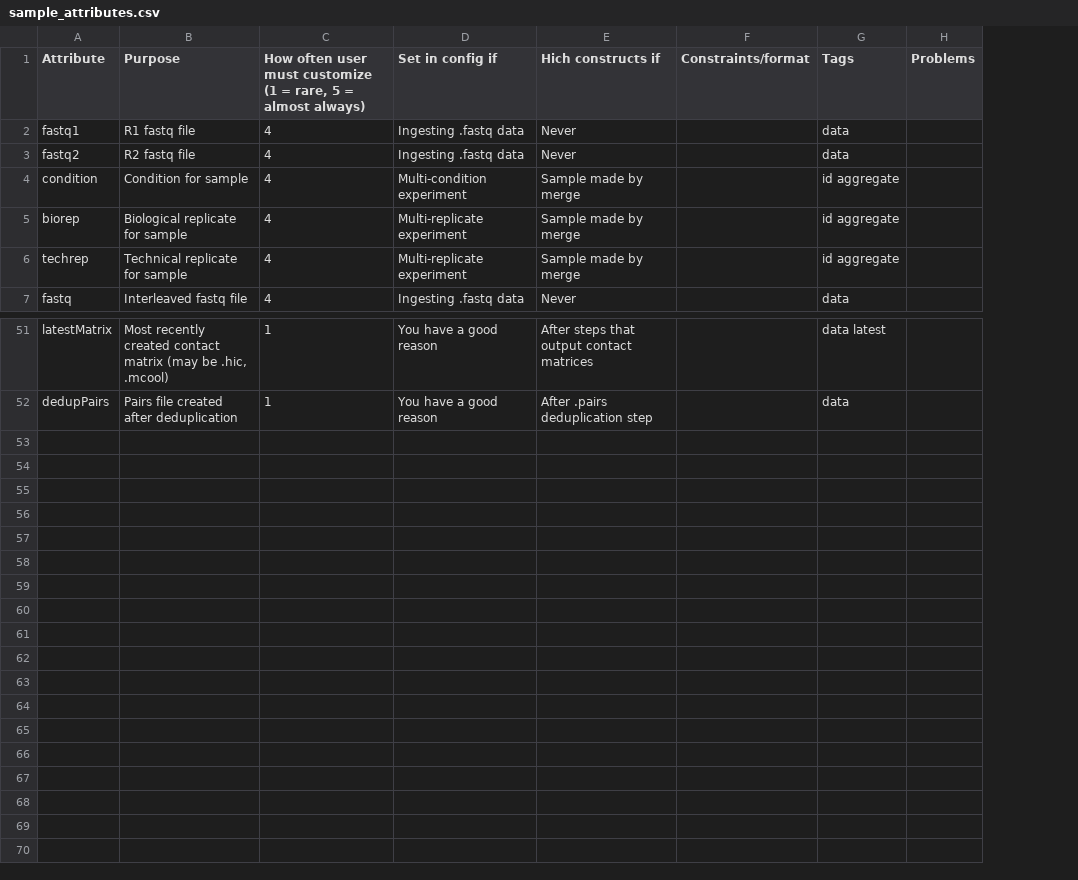
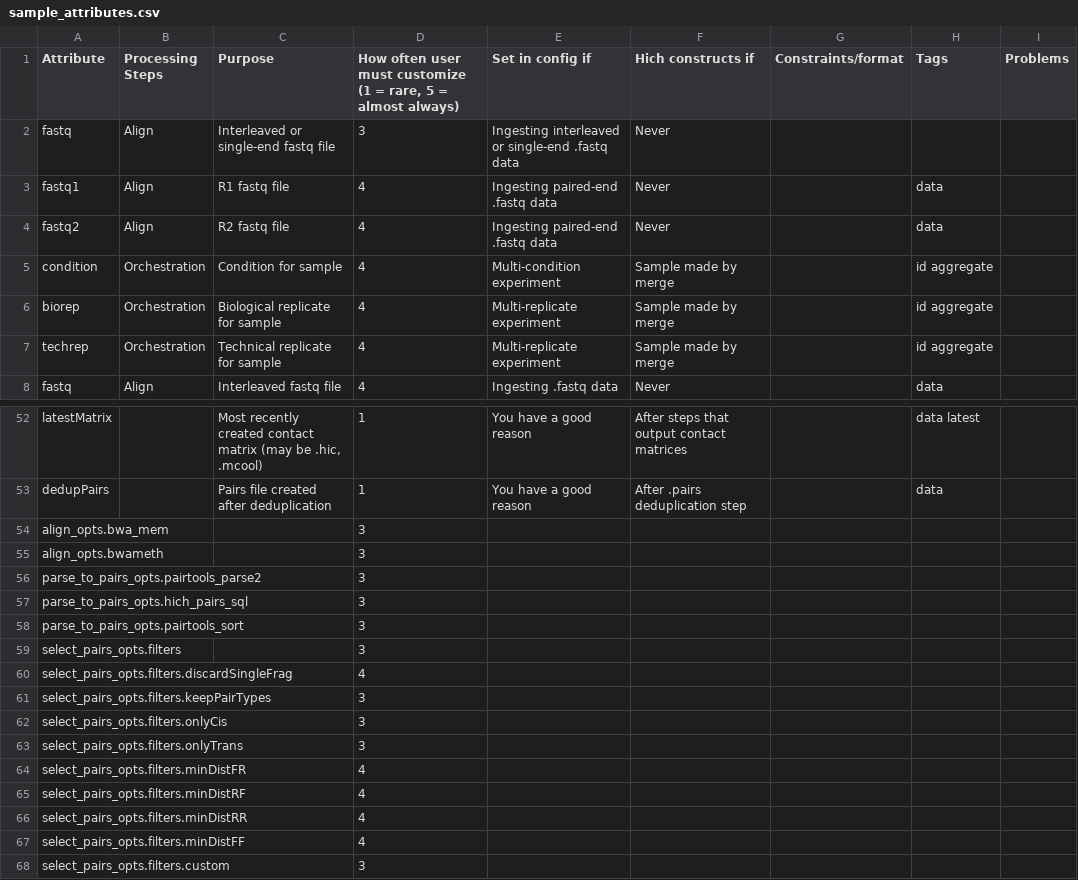
Before and after one commit to bskubi/hich, a CSV file: docs/dev/Resources/sample_attributes.csv, drawn as a sheet; only a part is shown, gaps mark what is left out; addresses are those after the commit; the diff names each change by its address in the sheet, - before the commit and + after, or states it on an @@ line.

Commit message:
Refactor and test SelectPairs buildCmd function

```diff
--- a/docs/dev/Resources/sample_attributes.csv
+++ b/docs/dev/Resources/sample_attributes.csv
+column B (Processing Steps), rows 3-8: Align | Align | Orchestration | Orchestration | Orchestration | Align
+row 2: fastq | Align | Interleaved or single-end fastq file | 3 | Ingesting interleaved or single-end .fastq data | Never
-E3:E4 (Set in config if): Ingesting .fastq data
+E3:E4 (Set in config if): Ingesting paired-end .fastq data
+row 54: align_opts.bwa_mem |  |  | 3
+row 55: align_opts.bwameth |  |  | 3
+row 56: parse_to_pairs_opts.pairtools_parse2 |  |  | 3
+row 57: parse_to_pairs_opts.hich_pairs_sql |  |  | 3
+row 58: parse_to_pairs_opts.pairtools_sort |  |  | 3
+row 59: select_pairs_opts.filters |  |  | 3
+row 60: select_pairs_opts.filters.discardSingleFrag |  |  | 4
+row 61: select_pairs_opts.filters.keepPairTypes |  |  | 3
+row 62: select_pairs_opts.filters.onlyCis |  |  | 3
+row 63: select_pairs_opts.filters.onlyTrans |  |  | 3
+row 64: select_pairs_opts.filters.minDistFR |  |  | 4
+row 65: select_pairs_opts.filters.minDistRF |  |  | 4
+row 66: select_pairs_opts.filters.minDistRR |  |  | 4
+row 67: select_pairs_opts.filters.minDistFF |  |  | 4
+row 68: select_pairs_opts.filters.custom |  |  | 3
```
Also changed, not shown: 4 other files.
